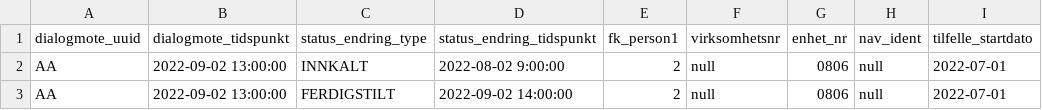
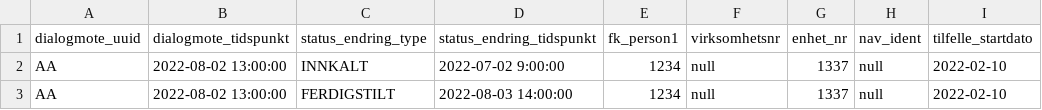
Before and after one commit to navikt/dvh-sykefravar-dmx, a CSV file: seeds/modia/mock_modia__dialogmote.csv, drawn as a sheet; only a part is shown; the diff names each change by its address in the sheet, - before the commit and + after, or states it on an @@ line.

Commit message:
Legge til mock for normal flyt av SYFO
Kandidat etter 17 uker, kaldt inn til dm2 før 26 uker og avholdt møte i
rapportperiode.

```diff
--- a/seeds/modia/mock_modia__dialogmote.csv
+++ b/seeds/modia/mock_modia__dialogmote.csv
-B2:B3 (dialogmote_tidspunkt): 2022-09-02 13:00:00
+B2:B3 (dialogmote_tidspunkt): 2022-08-02 13:00:00
-D2 (status_endring_tidspunkt): 2022-08-02 9:00:00
+D2 (status_endring_tidspunkt): 2022-07-02 9:00:00
-E2:E3 (fk_person1): 2
+E2:E3 (fk_person1): 1234
-G2:G3 (enhet_nr): 0806
+G2:G3 (enhet_nr): 1337
-I2:I3 (tilfelle_startdato): 2022-07-01
+I2:I3 (tilfelle_startdato): 2022-02-10
-D3 (status_endring_tidspunkt): 2022-09-02 14:00:00
+D3 (status_endring_tidspunkt): 2022-08-03 14:00:00
```
Also changed, not shown: 2 other files.
